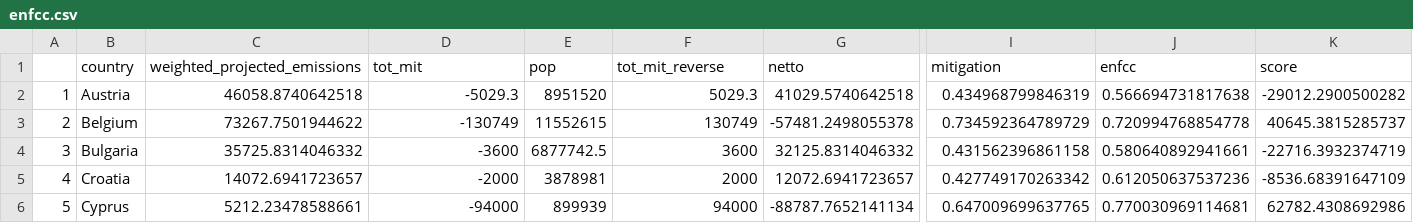
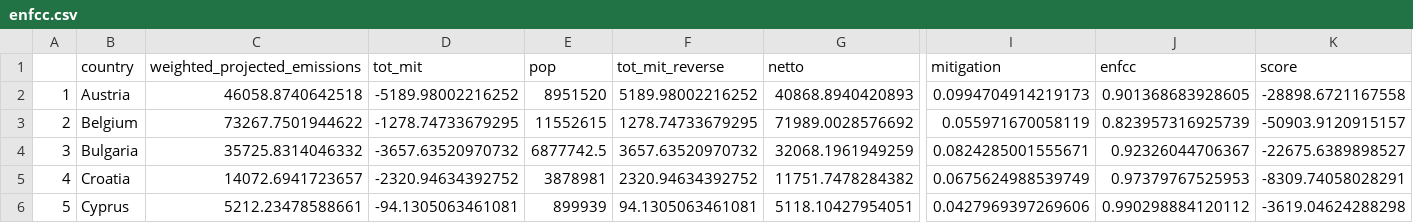
Before and after one commit to CyrilGeistlich/ENFCC, a CSV file: enfcc.csv, drawn as a sheet; only a part is shown, gaps mark what is left out; the diff covers the shown part only; the diff names each change by its address in the sheet, - before the commit and + after, or states it on an @@ line.

```diff
--- a/enfcc.csv
+++ b/enfcc.csv
-D2 (tot_mit): -5029.3
+D2 (tot_mit): -5189.98002216252
-F2 (tot_mit_reverse): 5029.3
+F2 (tot_mit_reverse): 5189.98002216252
-G2 (netto): 41029.5740642518
+G2 (netto): 40868.8940420893
-I2 (mitigation): 0.434968799846319
+I2 (mitigation): 0.0994704914219173
-J2 (enfcc): 0.566694731817638
+J2 (enfcc): 0.901368683928605
-K2 (score): -29012.2900500282
+K2 (score): -28898.6721167558
-D3 (tot_mit): -130749
+D3 (tot_mit): -1278.74733679295
-F3 (tot_mit_reverse): 130749
+F3 (tot_mit_reverse): 1278.74733679295
-G3 (netto): -57481.2498055378
+G3 (netto): 71989.0028576692
-I3 (mitigation): 0.734592364789729
+I3 (mitigation): 0.055971670058119
-J3 (enfcc): 0.720994768854778
+J3 (enfcc): 0.823957316925739
-K3 (score): 40645.3815285737
+K3 (score): -50903.9120915157
-D4 (tot_mit): -3600
+D4 (tot_mit): -3657.63520970732
-F4 (tot_mit_reverse): 3600
+F4 (tot_mit_reverse): 3657.63520970732
-G4 (netto): 32125.8314046332
+G4 (netto): 32068.1961949259
-I4 (mitigation): 0.431562396861158
+I4 (mitigation): 0.0824285001555671
-J4 (enfcc): 0.580640892941661
+J4 (enfcc): 0.92326044706367
-K4 (score): -22716.3932374719
+K4 (score): -22675.6389898527
-D5 (tot_mit): -2000
+D5 (tot_mit): -2320.94634392752
-F5 (tot_mit_reverse): 2000
+F5 (tot_mit_reverse): 2320.94634392752
-G5 (netto): 12072.6941723657
+G5 (netto): 11751.7478284382
-I5 (mitigation): 0.427749170263342
+I5 (mitigation): 0.0675624988539749
-J5 (enfcc): 0.612050637537236
+J5 (enfcc): 0.97379767525953
-K5 (score): -8536.68391647109
+K5 (score): -8309.74058028291
-D6 (tot_mit): -94000
+D6 (tot_mit): -94.1305063461081
-F6 (tot_mit_reverse): 94000
+F6 (tot_mit_reverse): 94.1305063461081
-G6 (netto): -88787.7652141134
+G6 (netto): 5118.10427954051
-I6 (mitigation): 0.647009699637765
+I6 (mitigation): 0.0427969397269606
-J6 (enfcc): 0.770030969114681
+J6 (enfcc): 0.990298884120112
-K6 (score): 62782.4308692986
+K6 (score): -3619.04624288298
```
Also changed, not shown: 143 edited cells elsewhere in this file, 8 other files.
